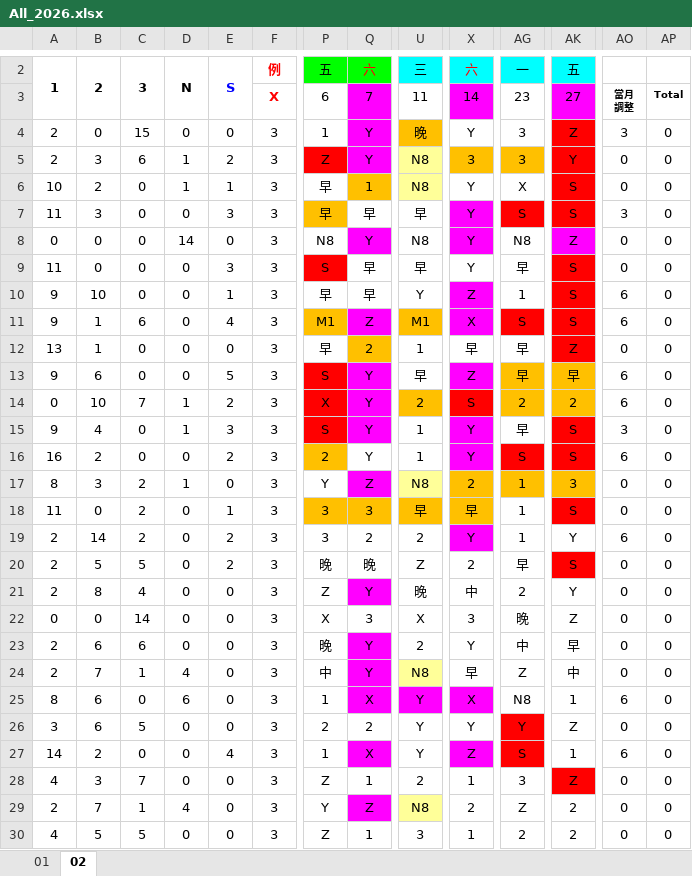
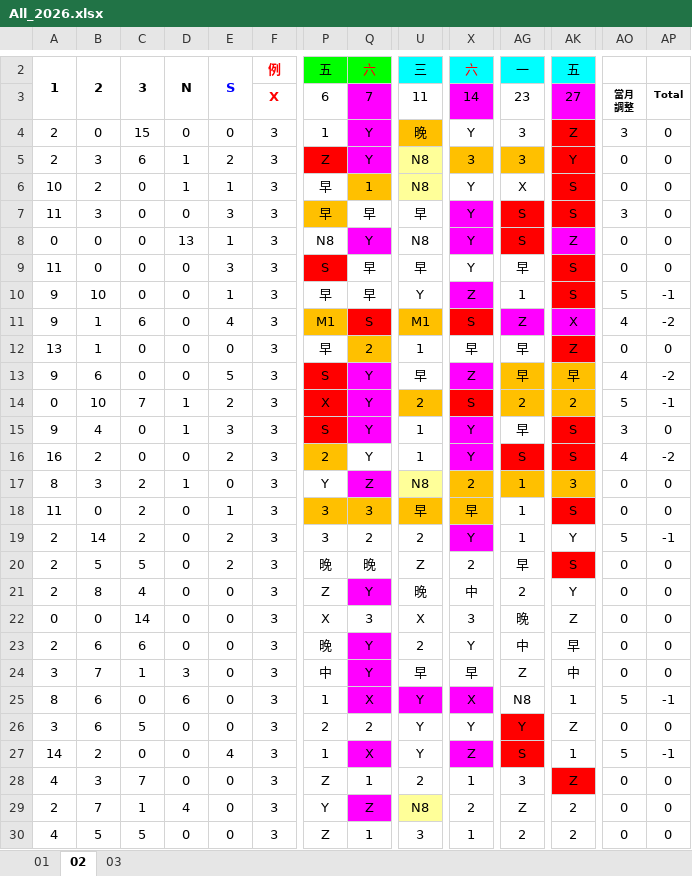
Before and after one commit to JasonHsuFet/Working_Shift, an Excel workbook: All_2026.xlsx, sheet 02, drawn as a sheet; only a part is shown, gaps mark what is left out; values as stored, in another font and other column widths than the file's, no borders; conditional formats not drawn; the diff covers the shown part only; the diff names each change by its address in the sheet, - before the commit and + after, or states it on an @@ line.

```diff
--- a/All_2026.xlsx (sheet 02)
+++ b/All_2026.xlsx (sheet 02)
+sheet tab: 03
-D8: 14
+D8: 13
-E8: 0
+E8: 1
-AG8: N8
+AG8: S
-AG8 fill: none
+AG8 fill: #FF0000
-AO10: 6
+AO10: 5
-AP10: 0
+AP10: -1
-Q11: Z
+Q11: S
-Q11 fill: #FF00FF
+Q11 fill: #FF0000
-X11: X
+X11: S
-X11 fill: #FF00FF
+X11 fill: #FF0000
-AG11: S
+AG11: Z
-AG11 fill: #FF0000
+AG11 fill: #FF00FF
-AK11: S
+AK11: X
-AK11 fill: #FF0000
+AK11 fill: #FF00FF
-AO11: 6
+AO11: 4
-AP11: 0
+AP11: -2
-AO13: 6
+AO13: 4
-AP13: 0
+AP13: -2
-AO14: 6
+AO14: 5
-AP14: 0
+AP14: -1
-AO16: 6
+AO16: 4
-AP16: 0
+AP16: -2
-AO19: 6
+AO19: 5
-AP19: 0
+AP19: -1
-A24: 2
+A24: 3
-D24: 4
+D24: 3
-U24: N8
+U24: 早
-U24 fill: #FFFF99
+U24 fill: none
-AO25: 6
+AO25: 5
-AP25: 0
+AP25: -1
-AO27: 6
+AO27: 5
-AP27: 0
+AP27: -1
```
Also changed, not shown: 27 edited cells and cell formats elsewhere in this sheet, sheet 01.
